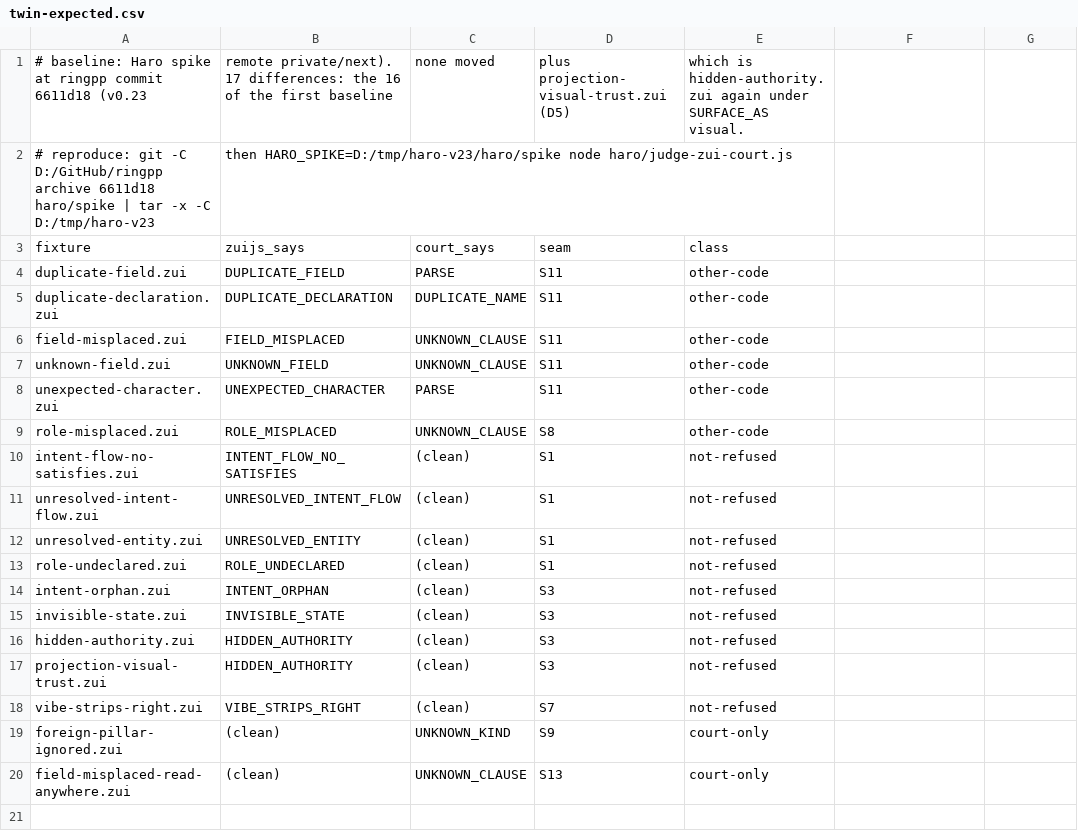
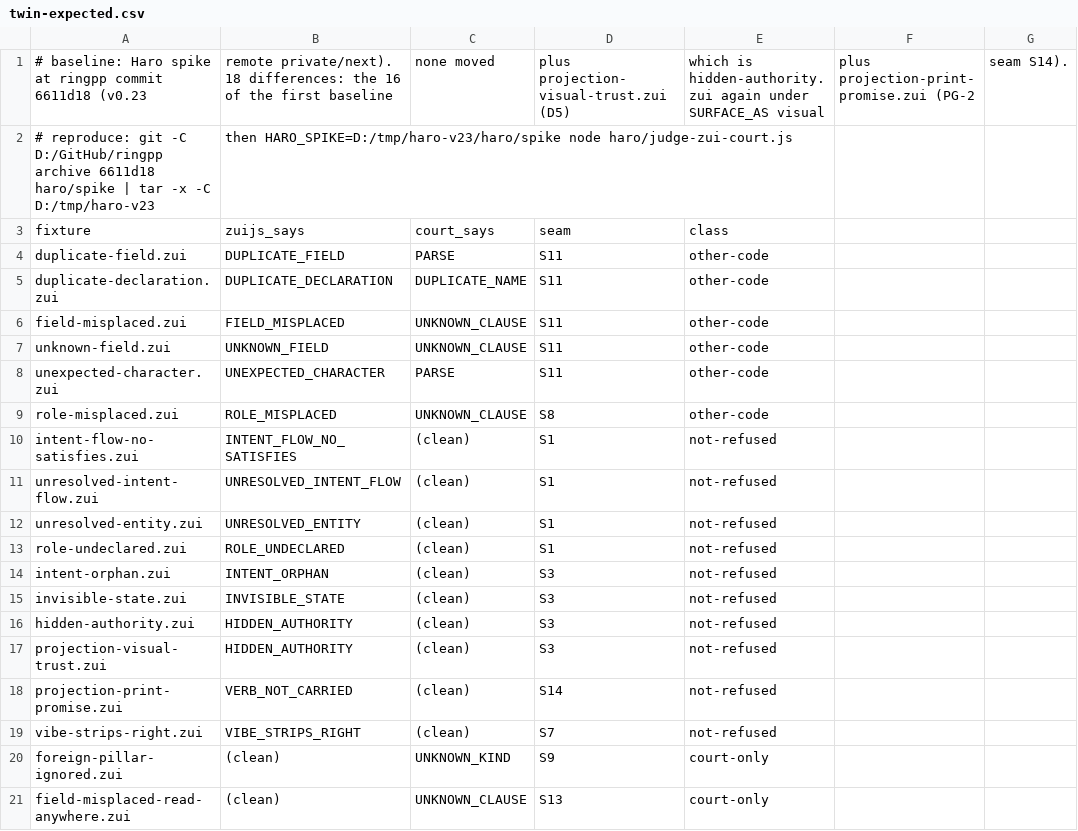
Before and after one commit to mayouni/zane, a CSV file: haro/twin-expected.csv, drawn as a sheet.

```diff
--- a/haro/twin-expected.csv
+++ b/haro/twin-expected.csv
@@ -1,2 +1,2 @@
-# baseline: Haro spike at ringpp commit 6611d18 (v0.23, remote private/next). 17 differences: the 16 of the first baseline, none moved, plus projection-visual-trust.zui (D5), which is hidden-authority.zui again under SURFACE_AS visual.
+# baseline: Haro spike at ringpp commit 6611d18 (v0.23, remote private/next). 18 differences: the 16 of the first baseline, none moved, plus projection-visual-trust.zui (D5), which is hidden-authority.zui again under SURFACE_AS visual, plus projection-print-promise.zui (PG-2, seam S14).
 # reproduce: git -C D:/GitHub/ringpp archive 6611d18 haro/spike | tar -x -C D:/tmp/haro-v23, then HARO_SPIKE=D:/tmp/haro-v23/haro/spike node haro/judge-zui-court.js
@@ -17,2 +17,3 @@ hidden-authority.zui,HIDDEN_AUTHORITY,(clean),S3,not-refused
 projection-visual-trust.zui,HIDDEN_AUTHORITY,(clean),S3,not-refused
+projection-print-promise.zui,VERB_NOT_CARRIED,(clean),S14,not-refused
 vibe-strips-right.zui,VIBE_STRIPS_RIGHT,(clean),S7,not-refused
```
Also changed, not shown: haro/judge-rows.csv, 12 other files.
